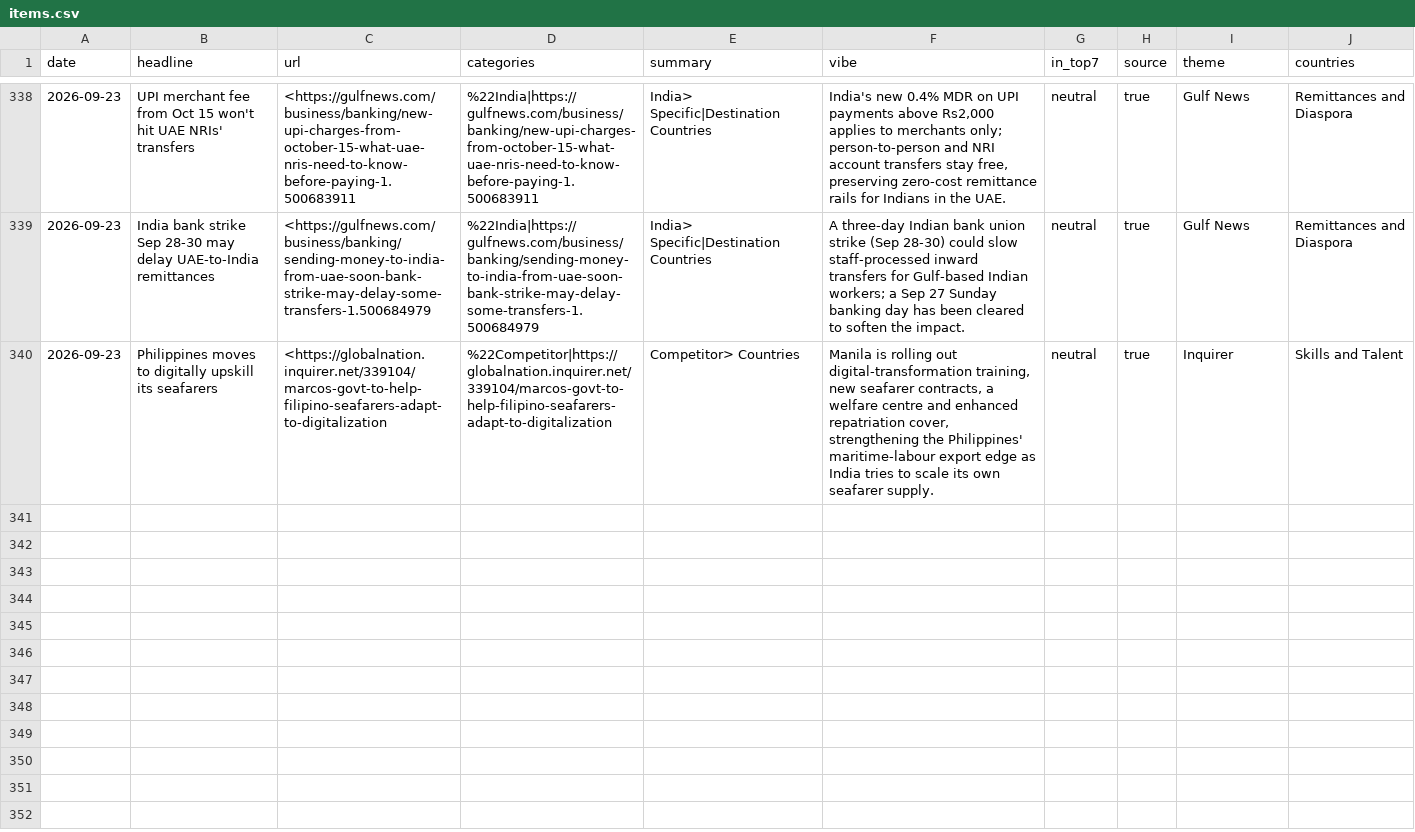
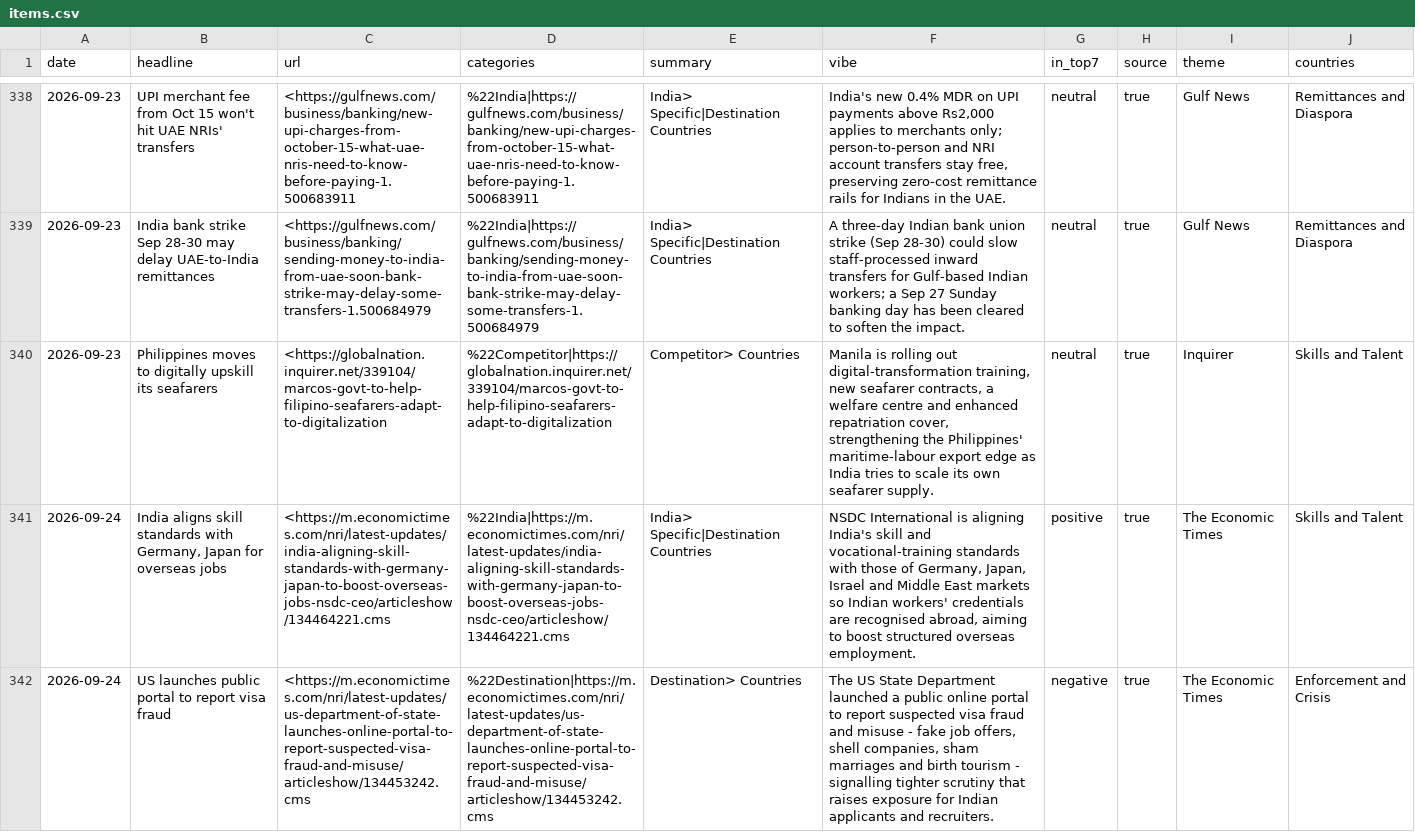
Before and after one commit to tharunkm-104/gati-mobility-sentiment-tracker-v2, a CSV file: data/items.csv, drawn as a sheet; only a part is shown, gaps mark what is left out; the diff covers the shown part only; the diff names each change by its address in the sheet, - before the commit and + after, or states it on an @@ line.

```diff
--- a/data/items.csv
+++ b/data/items.csv
+row 341: 2026-09-24 | India aligns skill standards with Germany, Japan for overseas jobs | <https://m.economictimes.com/nri/latest-updates/india-aligning-skill-standards-with-germany-japan-to-boost-overseas-jobs-nsdc-ceo/articleshow/134464221.cms | %22India|https://m.economictimes.com/nri/latest-updates/india-aligning-skill-standards-with-germany-japan-to-boost-overseas-jobs-nsdc-ceo/articleshow/134464221.cms | India> Specific|Destination Countries | NSDC International is aligning India's skill and vocational-training standards with those of Germany, Japan, Israel and Middle East markets so Indian workers' credentials are recognised abroad, aiming to boost structured overseas employment. | positive | true | The Economic Times | Skills and Talent
+row 342: 2026-09-24 | US launches public portal to report visa fraud | <https://m.economictimes.com/nri/latest-updates/us-department-of-state-launches-online-portal-to-report-suspected-visa-fraud-and-misuse/articleshow/134453242.cms | %22Destination|https://m.economictimes.com/nri/latest-updates/us-department-of-state-launches-online-portal-to-report-suspected-visa-fraud-and-misuse/articleshow/134453242.cms | Destination> Countries | The US State Department launched a public online portal to report suspected visa fraud and misuse - fake job offers, shell companies, sham marriages and birth tourism - signalling tighter scrutiny that raises exposure for Indian applicants and recruiters. | negative | true | The Economic Times | Enforcement and Crisis
```
Also changed, not shown: 2 added rows elsewhere in this file, 1 other file.
